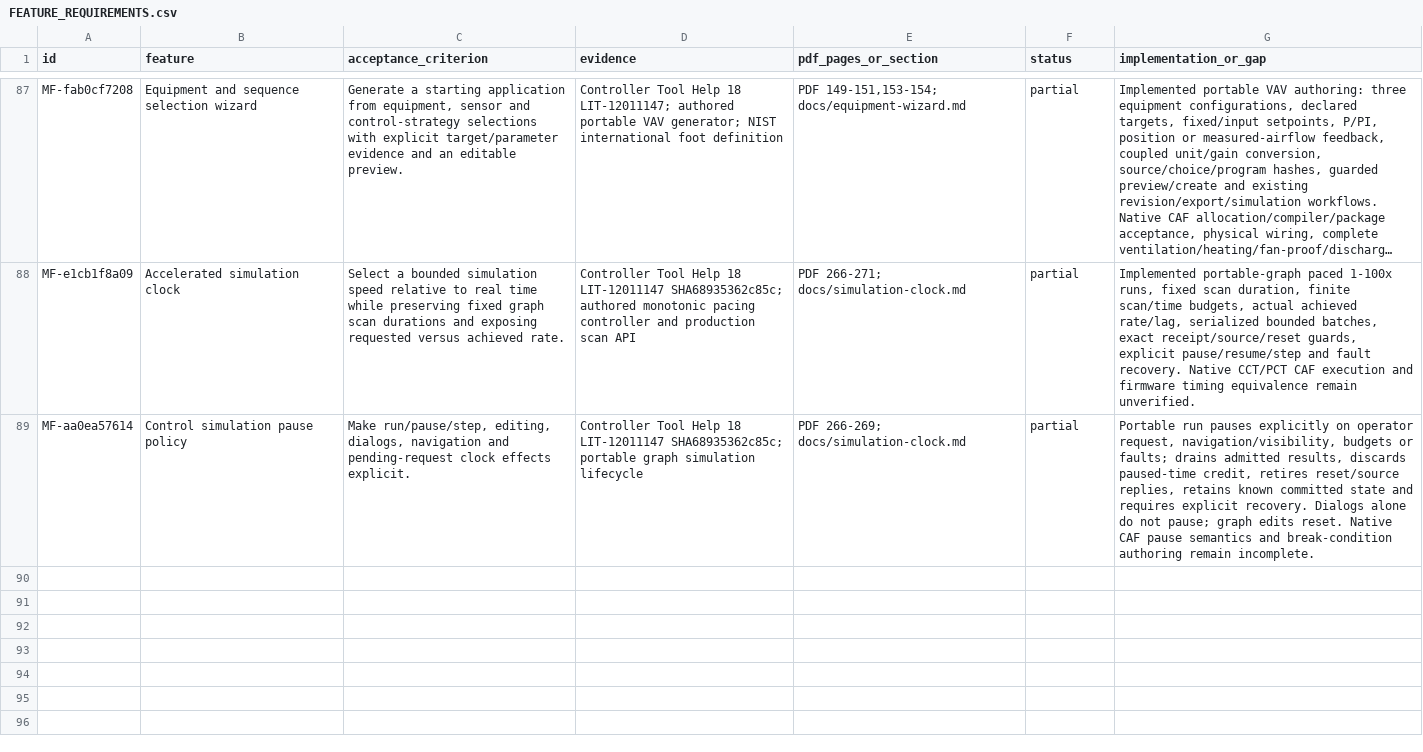
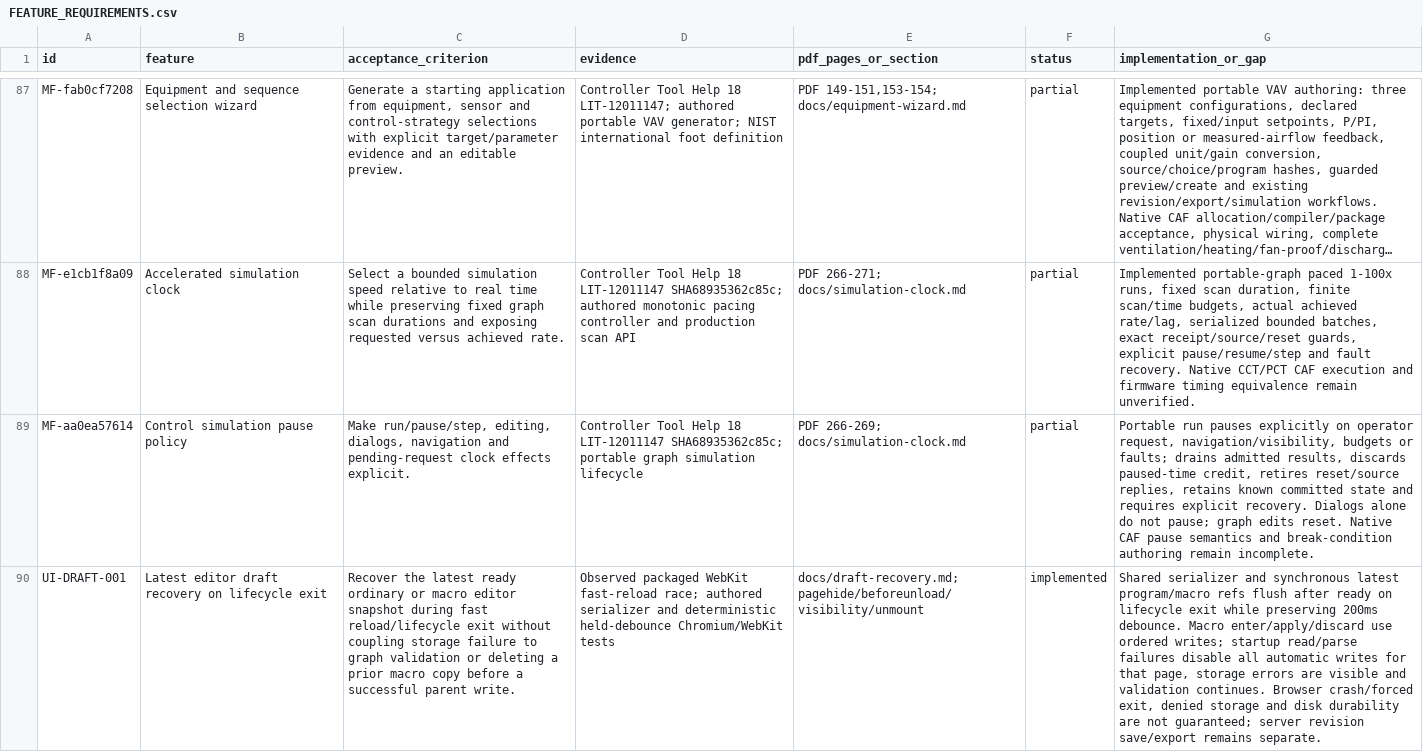
Before and after one commit to JimBoHa/BMS_Programming_Tool, a CSV file: docs/FEATURE_REQUIREMENTS.csv, drawn as a sheet; only a part is shown, gaps mark what is left out; long unchanged cells end in …; the diff names each change by its address in the sheet, - before the commit and + after, or states it on an @@ line.

Commit message:
Flush latest editor recovery safely across lifecycle exits

```diff
--- a/docs/FEATURE_REQUIREMENTS.csv
+++ b/docs/FEATURE_REQUIREMENTS.csv
+row 90: UI-DRAFT-001 | Latest editor draft recovery on lifecycle exit | Recover the latest ready ordinary or macro editor snapshot during fast reload/lifecycle exit without coupling storage failure to graph validation or deleting a prior macro copy before a successful parent write. | Observed packaged WebKit fast-reload race; authored serializer and deterministic held-debounce Chromium/WebKit tests | docs/draft-recovery.md; pagehide/beforeunload/visibility/unmount | implemented | Shared serializer and synchronous latest program/macro refs flush after ready on lifecycle exit while preserving 200ms debounce. Macro enter/apply/discard use ordered writes; startup read/parse failures disable all automatic writes for that page, storage errors are visible and validation continues. Browser crash/forced exit, denied storage and disk durability are not guaranteed; server revision save/export remains separate.
```
Also changed, not shown: 9 other files.
